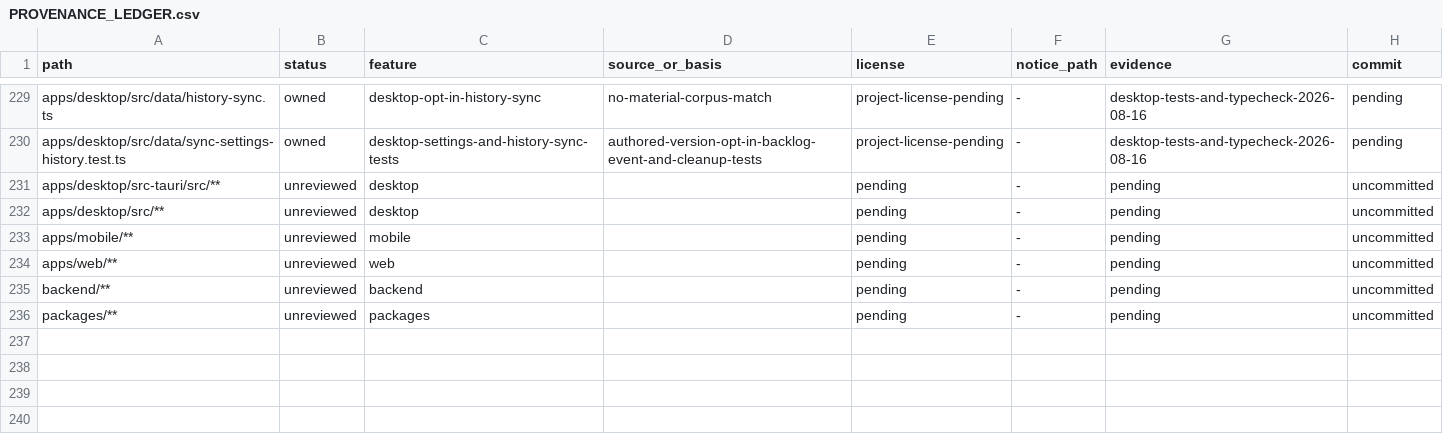
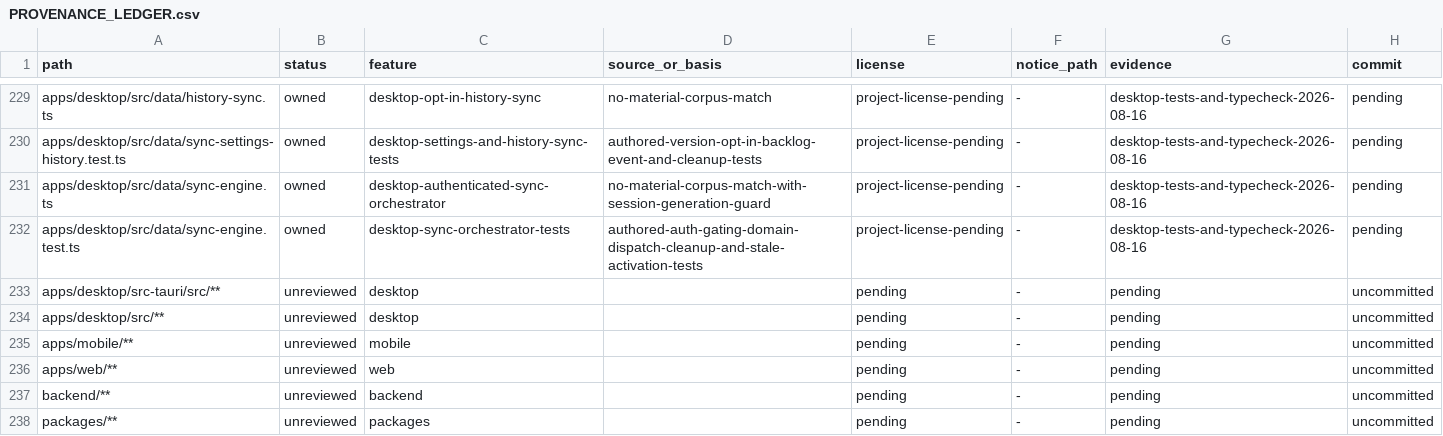
Before and after one commit to jamescardona11/looper, a CSV file: docs/rebuild/PROVENANCE_LEDGER.csv, drawn as a sheet; only a part is shown, gaps mark what is left out; the diff names each change by its address in the sheet, - before the commit and + after, or states it on an @@ line.

Commit message:
feat(desktop): coordinate authenticated sync sessions

```diff
--- a/docs/rebuild/PROVENANCE_LEDGER.csv
+++ b/docs/rebuild/PROVENANCE_LEDGER.csv
+row 231: apps/desktop/src/data/sync-engine.ts | owned | desktop-authenticated-sync-orchestrator | no-material-corpus-match-with-session-generation-guard | project-license-pending | - | desktop-tests-and-typecheck-2026-08-16 | pending
+row 232: apps/desktop/src/data/sync-engine.test.ts | owned | desktop-sync-orchestrator-tests | authored-auth-gating-domain-dispatch-cleanup-and-stale-activation-tests | project-license-pending | - | desktop-tests-and-typecheck-2026-08-16 | pending
```
Also changed, not shown: 2 other files.
